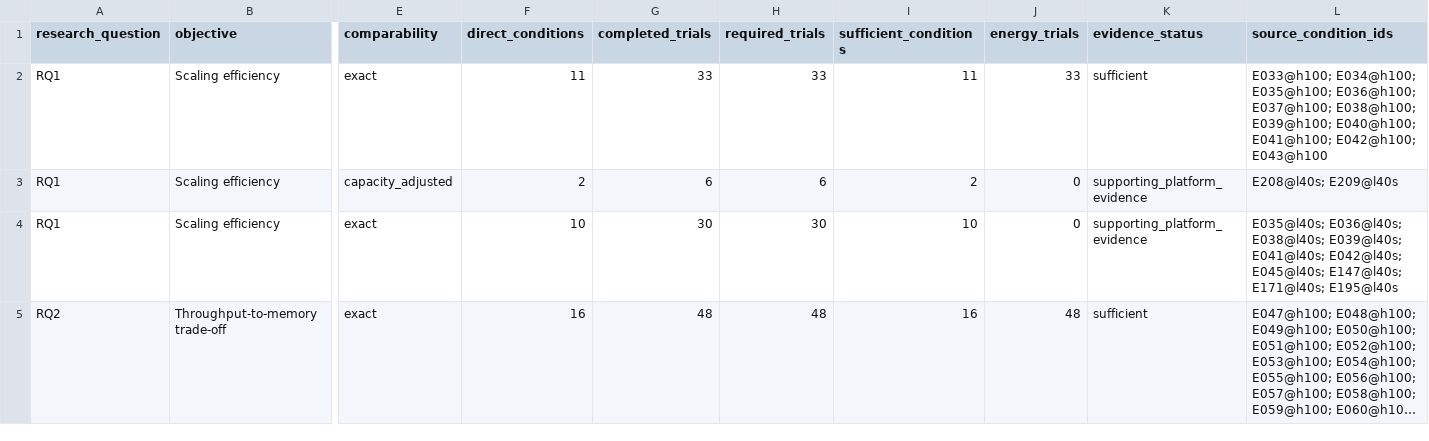
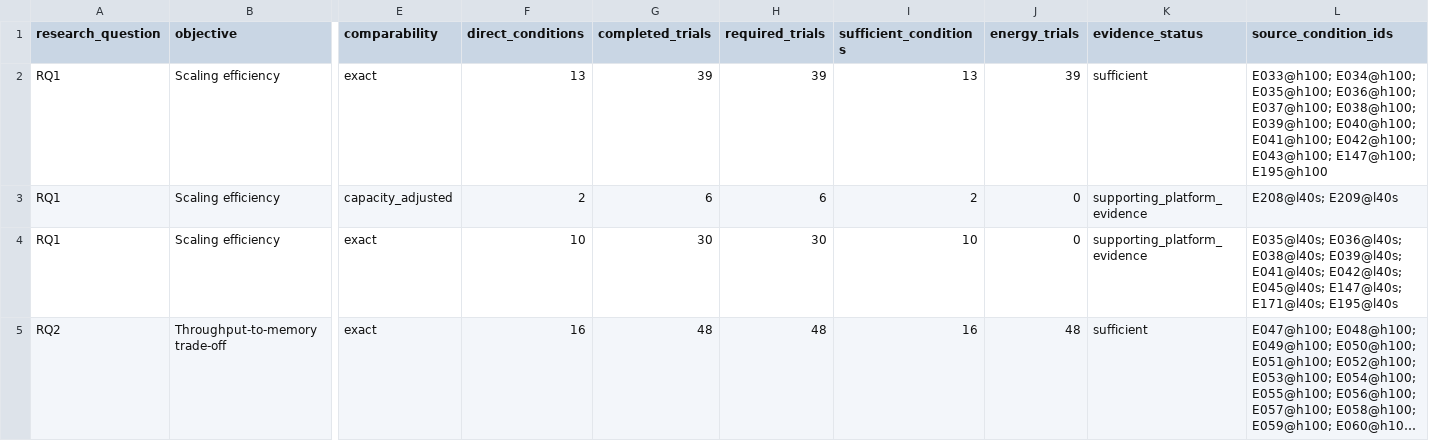
Before and after one commit to koros/hpc-ai-performance-engineering-dashboard, a CSV file: results/analysis/research_question_summary.csv, drawn as a sheet; only a part is shown, gaps mark what is left out; long unchanged cells end in …; the diff covers the shown part only; the diff names each change by its address in the sheet, - before the commit and + after, or states it on an @@ line.

```diff
--- a/results/analysis/research_question_summary.csv
+++ b/results/analysis/research_question_summary.csv
-F2 (direct_conditions): 11
+F2 (direct_conditions): 13
-G2 (completed_trials): 33
+G2 (completed_trials): 39
-H2 (required_trials): 33
+H2 (required_trials): 39
-I2 (sufficient_conditions): 11
+I2 (sufficient_conditions): 13
-J2 (energy_trials): 33
+J2 (energy_trials): 39
-L2 (source_condition_ids): …E041@h100; E042@h100; E043@h100
+L2 (source_condition_ids): …E041@h100; E042@h100; E043@h100; E147@h100; E195@h100
```
Also changed, not shown: 13 edited cells elsewhere in this file, results/analysis/experiment_rankings.csv, results/analysis/inference_summary.csv, 4 other files.
